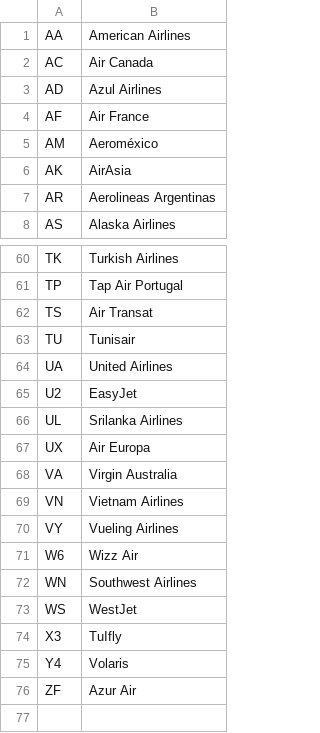
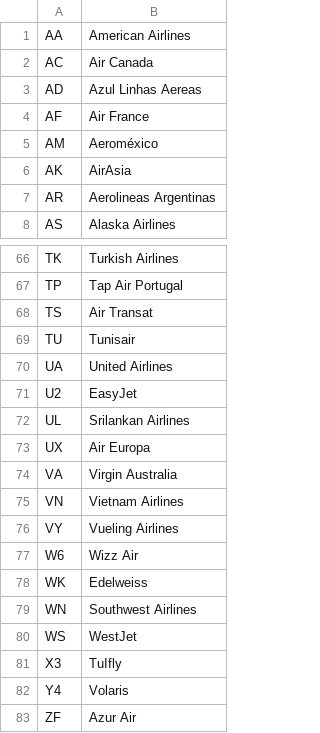
Before and after one commit to mikhaelnoury/Traditours-Convertisseur-Vols, a CSV file: airlines.csv, drawn as a sheet; only a part is shown, gaps mark what is left out; the diff covers the shown part only.

```diff
--- a/airlines.csv
+++ b/airlines.csv
@@ -2,3 +2,3 @@ AA,American Airlines
 AC,Air Canada
-AD,Azul Airlines
+AD,Azul Linhas Aereas
 AF,Air France
@@ -65,3 +71,3 @@ UA,United Airlines
 U2,EasyJet
-UL,Srilanka Airlines
+UL,Srilankan Airlines
 UX,Air Europa
@@ -71,2 +77,3 @@ VY,Vueling Airlines
 W6,Wizz Air
+WK,Edelweiss
 WN,Southwest Airlines
```
Also changed, not shown: 8 added rows and 2 edited cells elsewhere in this file, airports.csv, 2 other files.
